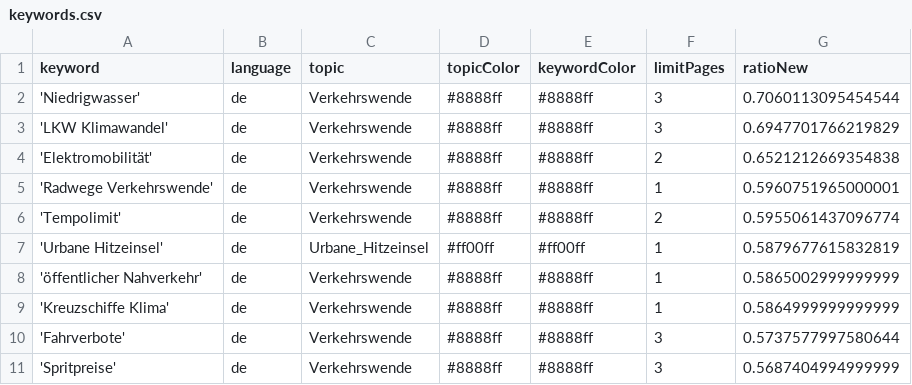
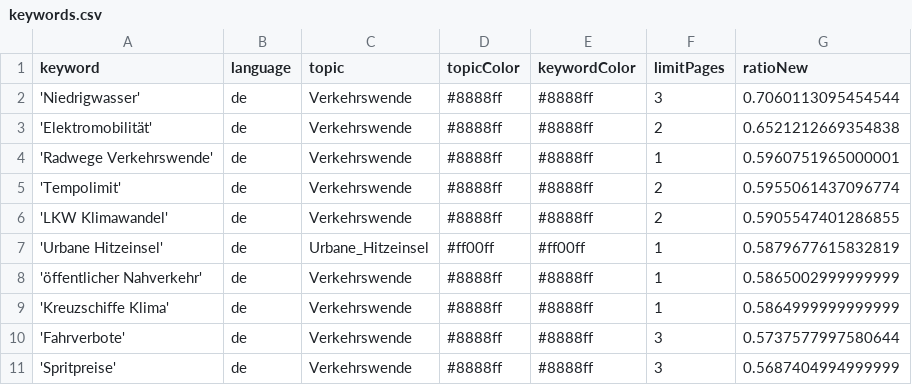
Before and after one commit to bennysch-news/mobilityIsComing, a CSV file: keywords.csv, drawn as a sheet; only a part is shown.

Commit message:
Commit from GitHub Actions (harvest:0.0)

```diff
--- a/keywords.csv
+++ b/keywords.csv
@@ -2,3 +2,2 @@ keyword,language,topic,topicColor,keywordColor,limitPages,ratioNew
 'Niedrigwasser',de,Verkehrswende,#8888ff,#8888ff,3,0.7060113095454544
-'LKW Klimawandel',de,Verkehrswende,#8888ff,#8888ff,3,0.6947701766219829
 'Elektromobilität',de,Verkehrswende,#8888ff,#8888ff,2,0.6521212669354838
@@ -6,2 +5,3 @@ keyword,language,topic,topicColor,keywordColor,limitPages,ratioNew
 'Tempolimit',de,Verkehrswende,#8888ff,#8888ff,2,0.5955061437096774
+'LKW Klimawandel',de,Verkehrswende,#8888ff,#8888ff,2,0.5905547401286855
 'Urbane Hitzeinsel',de,Urbane_Hitzeinsel,#ff00ff,#ff00ff,1,0.5879677615832819
```
